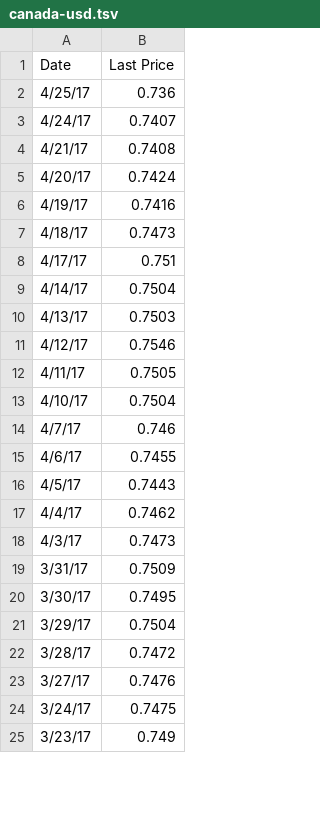
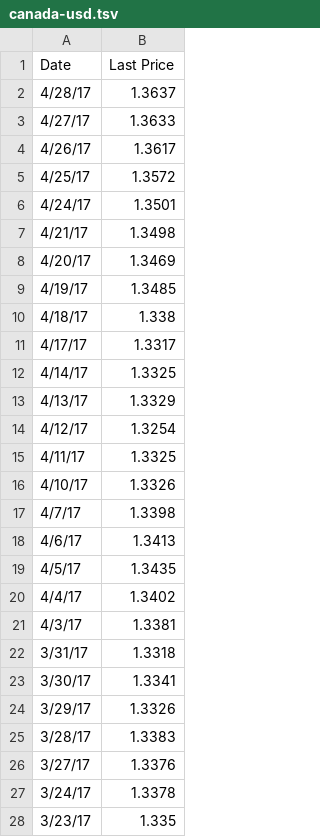
Before and after one commit to ft-interactive/trump-100-days-market-reactions-timeline, a TSV file: client/data/canada-usd.tsv, drawn as a sheet; only a part is shown; the diff covers the shown part only.

```diff
--- a/client/data/canada-usd.tsv
+++ b/client/data/canada-usd.tsv
@@ -1,25 +1,28 @@
 Date	Last Price
-4/25/17	0.736
-4/24/17	0.7407
-4/21/17	0.7408
-4/20/17	0.7424
-4/19/17	0.7416
-4/18/17	0.7473
-4/17/17	0.751
-4/14/17	0.7504
-4/13/17	0.7503
-4/12/17	0.7546
-4/11/17	0.7505
-4/10/17	0.7504
-4/7/17	0.746
-4/6/17	0.7455
-4/5/17	0.7443
-4/4/17	0.7462
-4/3/17	0.7473
-3/31/17	0.7509
-3/30/17	0.7495
-3/29/17	0.7504
-3/28/17	0.7472
-3/27/17	0.7476
-3/24/17	0.7475
-3/23/17	0.749
+4/28/17	1.3637
+4/27/17	1.3633
+4/26/17	1.3617
+4/25/17	1.3572
+4/24/17	1.3501
+4/21/17	1.3498
+4/20/17	1.3469
+4/19/17	1.3485
+4/18/17	1.338
+4/17/17	1.3317
+4/14/17	1.3325
+4/13/17	1.3329
+4/12/17	1.3254
+4/11/17	1.3325
+4/10/17	1.3326
+4/7/17	1.3398
+4/6/17	1.3413
+4/5/17	1.3435
+4/4/17	1.3402
+4/3/17	1.3381
+3/31/17	1.3318
+3/30/17	1.3341
+3/29/17	1.3326
+3/28/17	1.3383
+3/27/17	1.3376
+3/24/17	1.3378
+3/23/17	1.335
```
Also changed, not shown: 53 added rows and 44 edited cells elsewhere in this file, client/data/dollar.tsv, client/data/dow.tsv, 14 other files.
